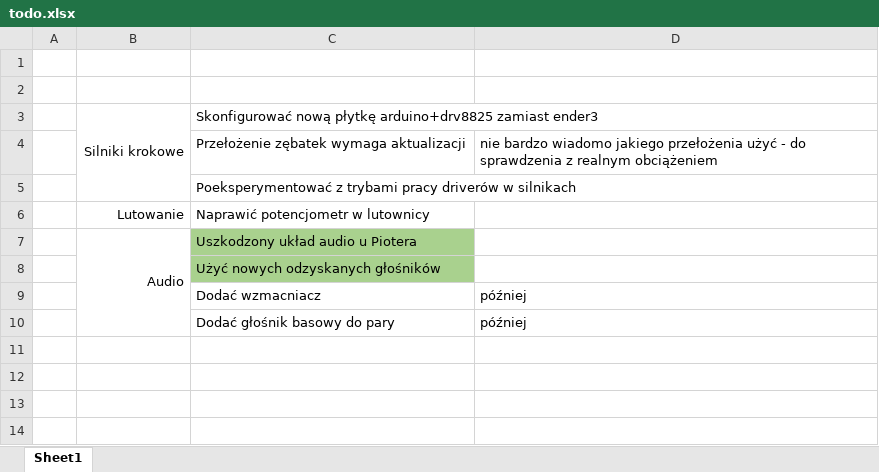
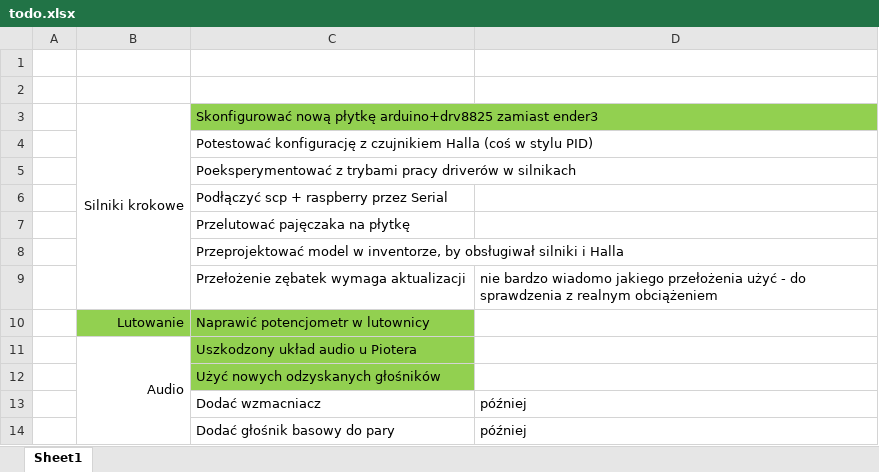
Before and after one commit to Lewak/Turret, an Excel workbook: todo.xlsx, sheet Sheet1, drawn as a sheet; values as stored, in another font and other column widths than the file's, no borders; addresses are those after the commit; the diff names each change by its address in the sheet, - before the commit and + after, or states it on an @@ line.

```diff
--- a/todo.xlsx (sheet Sheet1)
+++ b/todo.xlsx (sheet Sheet1)
-C3 fill: none
+C3 fill: #92D050
+row 4:  |  | Potestować konfigurację z czujnikiem Halla (coś w stylu PID)
+row 6:  |  | Podłączyć scp + raspberry przez Serial
+row 7:  |  | Przelutować pajęczaka na płytkę
+row 8:  |  | Przeprojektować model w inventorze, by obsługiwał silniki i Halla
-B10:C10 fill: none
+B10:C10 fill: #92D050
-C11:C12 fill: #A9D18E
+C11:C12 fill: #92D050
```
Also changed, not shown: costs.xlsx, 1 other file.
